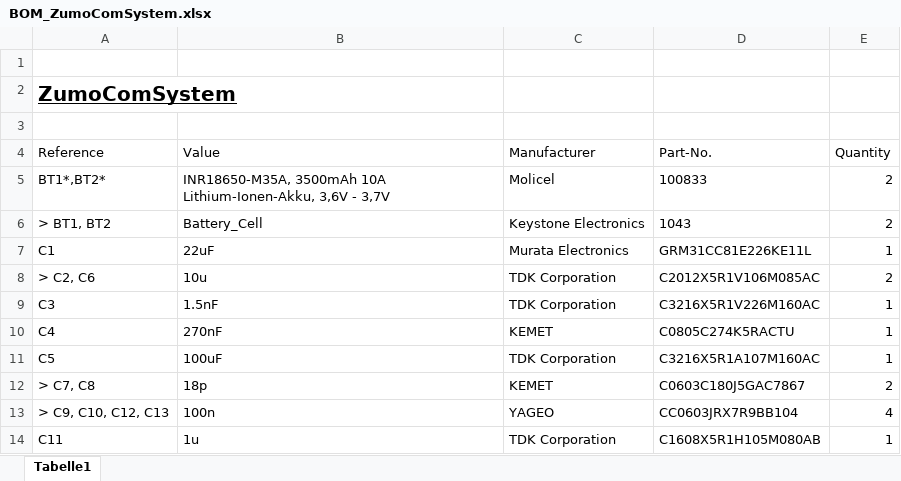
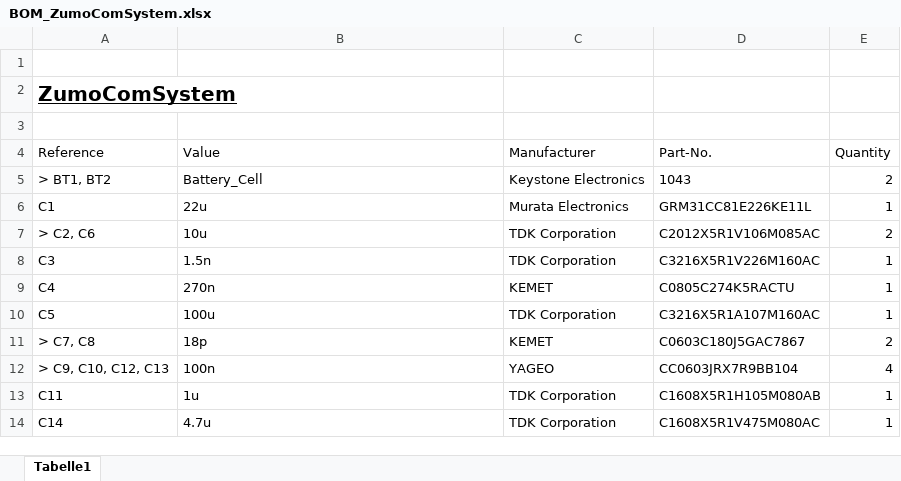
Before and after one commit to NewTec-GmbH/ZumoComSystem, an Excel workbook: Electronic/Production/BOM/BOM_ZumoComSystem.xlsx, sheet Tabelle1, drawn as a sheet; only a part is shown; the shorter side is filled out with more unchanged rows; values as stored, in another font and other column widths than the file's, no borders; table styles not drawn; addresses are those after the commit; the diff covers the shown part only; the diff names each change by its address in the sheet, - before the commit and + after, or states it on an @@ line.

```diff
--- a/Electronic/Production/BOM/BOM_ZumoComSystem.xlsx (sheet Tabelle1)
+++ b/Electronic/Production/BOM/BOM_ZumoComSystem.xlsx (sheet Tabelle1)
@@ row 5 moved to row 66: BT1*,BT2* @@
-B6 (Value): 22uF
+B6 (Value): 22u
-B8 (Value): 1.5nF
+B8 (Value): 1.5n
-B9 (Value): 270nF
+B9 (Value): 270n
-B10 (Value): 100uF
+B10 (Value): 100u
```
Also changed, not shown: 7 added rows, 4 removed rows, 1 moved row and 23 edited cells elsewhere in this sheet.
